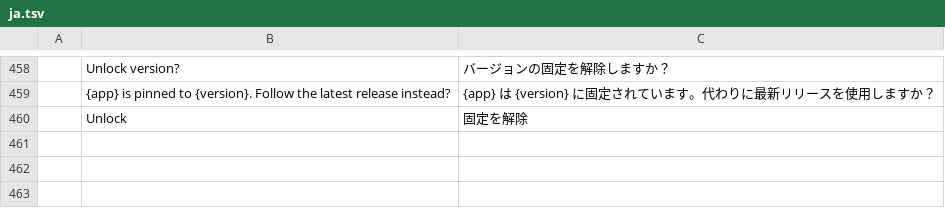
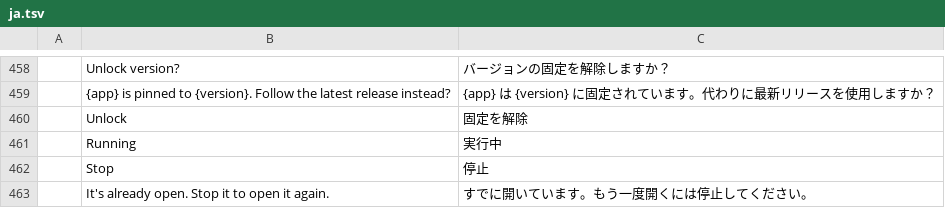
Before and after one commit to reachneoagent-commits/FlowApps-Launcher, a TSV file: crates/ui-egui/src/i18n/ja.tsv, drawn as a sheet; only a part is shown, gaps mark what is left out; the diff names each change by its address in the sheet, - before the commit and + after, or states it on an @@ line.

```diff
--- a/crates/ui-egui/src/i18n/ja.tsv
+++ b/crates/ui-egui/src/i18n/ja.tsv
+row 461:  | Running | 実行中
+row 462:  | Stop | 停止
+row 463:  | It's already open. Stop it to open it again. | すでに開いています。もう一度開くには停止してください。
```
Also changed, not shown: crates/ui-egui/src/i18n/cs.tsv, crates/ui-egui/src/i18n/de.tsv, 15 other files.
